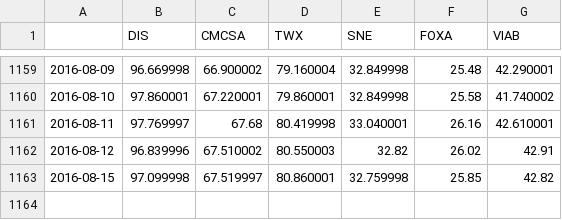
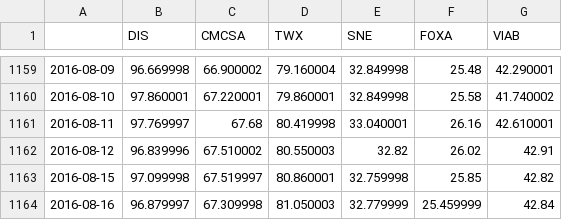
Before and after one commit to espin086/HollywoodModels, a CSV file: 0. Data/1. Raw Data /EntertainmentStockPrices.csv, drawn as a sheet; only a part is shown, gaps mark what is left out.

Commit message:
completing data processing and stock prediction algorithms

```diff
--- a/0. Data/1. Raw Data /EntertainmentStockPrices.csv
+++ b/0. Data/1. Raw Data /EntertainmentStockPrices.csv
@@ -1163 +1163,2 @@
 "2016-08-15",97.099998,67.519997,80.860001,32.759998,25.85,42.82
+"2016-08-16",96.879997,67.309998,81.050003,32.779999,25.459999,42.84
```
Also changed, not shown: 4 other files.
